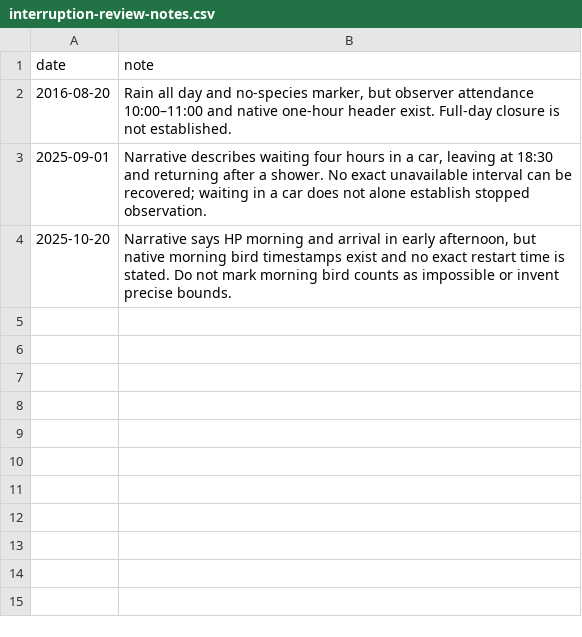
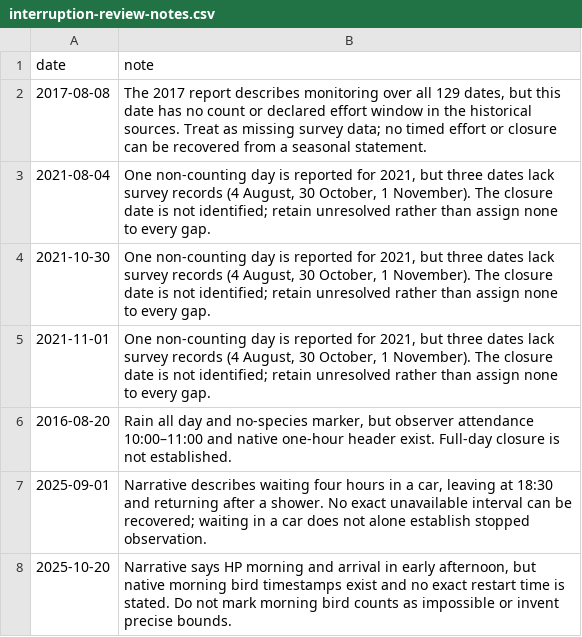
Before and after one commit to Rafnuss/defile-dataset, a CSV file: config/audit-settings/interruption-review-notes.csv, drawn as a sheet; the diff names each change by its address in the sheet, - before the commit and + after, or states it on an @@ line.

Commit message:
Review historical empty intervals without inventing bird counts

```diff
--- a/config/audit-settings/interruption-review-notes.csv
+++ b/config/audit-settings/interruption-review-notes.csv
+row 2: 2017-08-08 | The 2017 report describes monitoring over all 129 dates, but this date has no count or declared effort window in the historical sources. Treat as missing survey data; no timed effort or closure can be recovered from a seasonal statement.
+row 3: 2021-08-04 | One non-counting day is reported for 2021, but three dates lack survey records (4 August, 30 October, 1 November). The closure date is not identified; retain unresolved rather than assign none to every gap.
+row 4: 2021-10-30 | One non-counting day is reported for 2021, but three dates lack survey records (4 August, 30 October, 1 November). The closure date is not identified; retain unresolved rather than assign none to every gap.
+row 5: 2021-11-01 | One non-counting day is reported for 2021, but three dates lack survey records (4 August, 30 October, 1 November). The closure date is not identified; retain unresolved rather than assign none to every gap.
```
Also changed, not shown: config/audit-settings/report-season-windows.csv, 7 other files.
